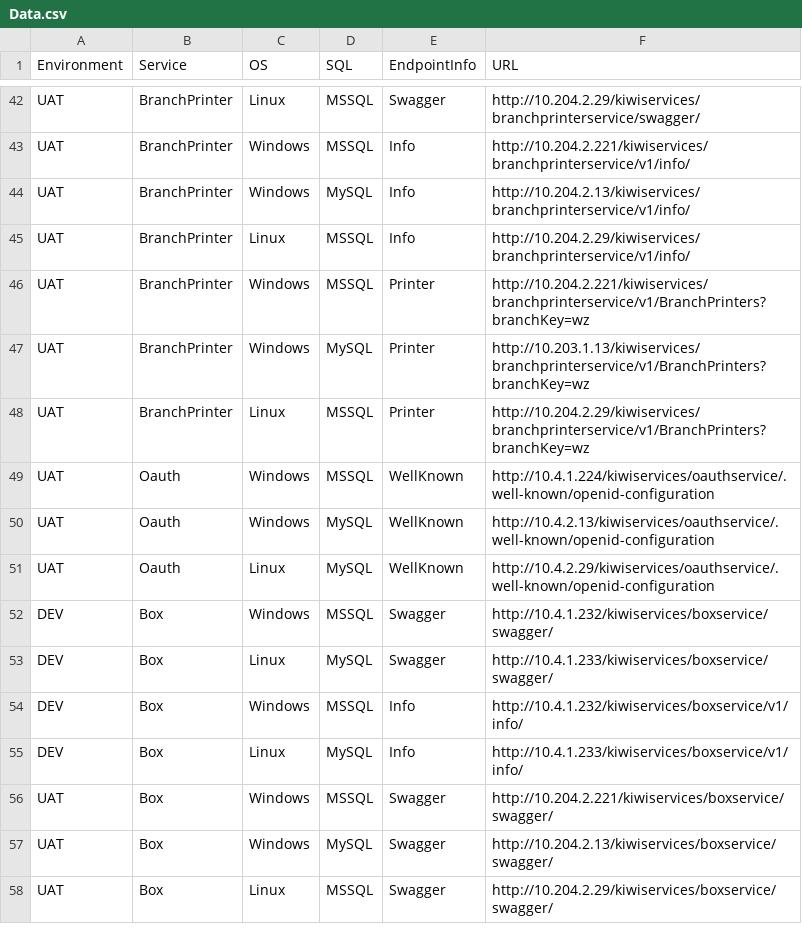
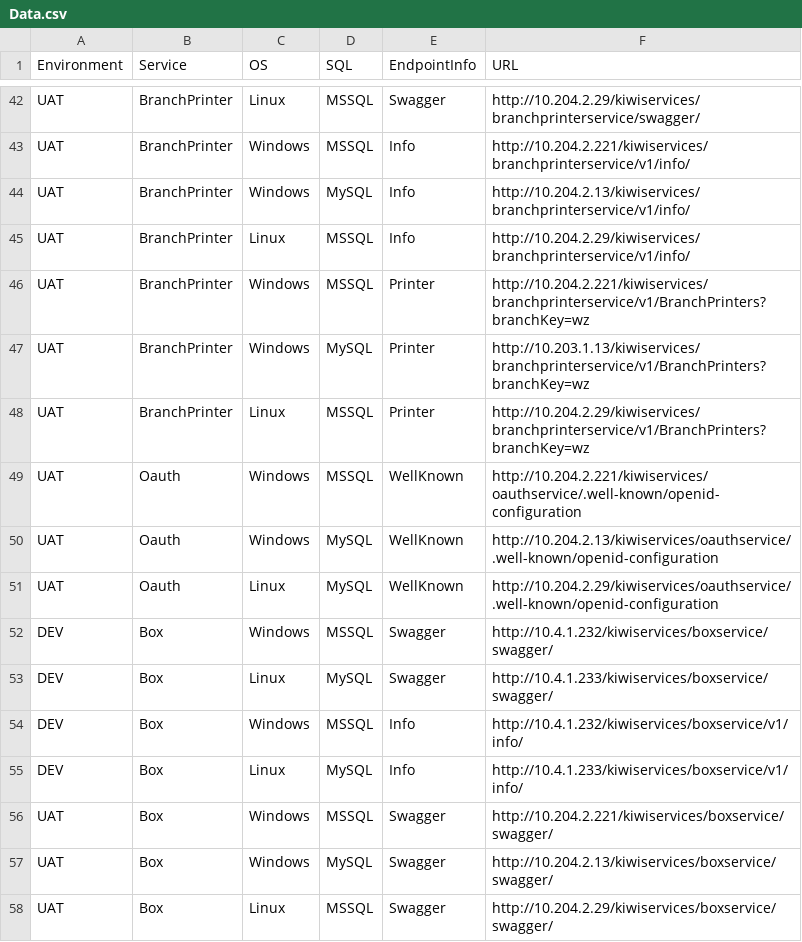
Before and after one commit to sakolawala/environment-browser, a CSV file: www/js/data/Data.csv, drawn as a sheet; only a part is shown, gaps mark what is left out.

Commit message:
Corrected the IP of oauth URL's

```diff
--- a/www/js/data/Data.csv
+++ b/www/js/data/Data.csv
@@ -48,5 +48,5 @@ UAT,BranchPrinter,Windows,MySQL,Printer,http://10.203.1.13/kiwiservices/branchpr
 UAT,BranchPrinter,Linux,MSSQL,Printer,http://10.204.2.29/kiwiservices/branchprinterservice/v1/BranchPrinters?branchKey=wz
-UAT,Oauth,Windows,MSSQL,WellKnown,http://10.4.1.224/kiwiservices/oauthservice/.well-known/openid-configuration
-UAT,Oauth,Windows,MySQL,WellKnown,http://10.4.2.13/kiwiservices/oauthservice/.well-known/openid-configuration
-UAT,Oauth,Linux,MySQL,WellKnown,http://10.4.2.29/kiwiservices/oauthservice/.well-known/openid-configuration
+UAT,Oauth,Windows,MSSQL,WellKnown,http://10.204.2.221/kiwiservices/oauthservice/.well-known/openid-configuration
+UAT,Oauth,Windows,MySQL,WellKnown,http://10.204.2.13/kiwiservices/oauthservice/.well-known/openid-configuration
+UAT,Oauth,Linux,MySQL,WellKnown,http://10.204.2.29/kiwiservices/oauthservice/.well-known/openid-configuration
 DEV,Box,Windows,MSSQL,Swagger,http://10.4.1.232/kiwiservices/boxservice/swagger/
```
